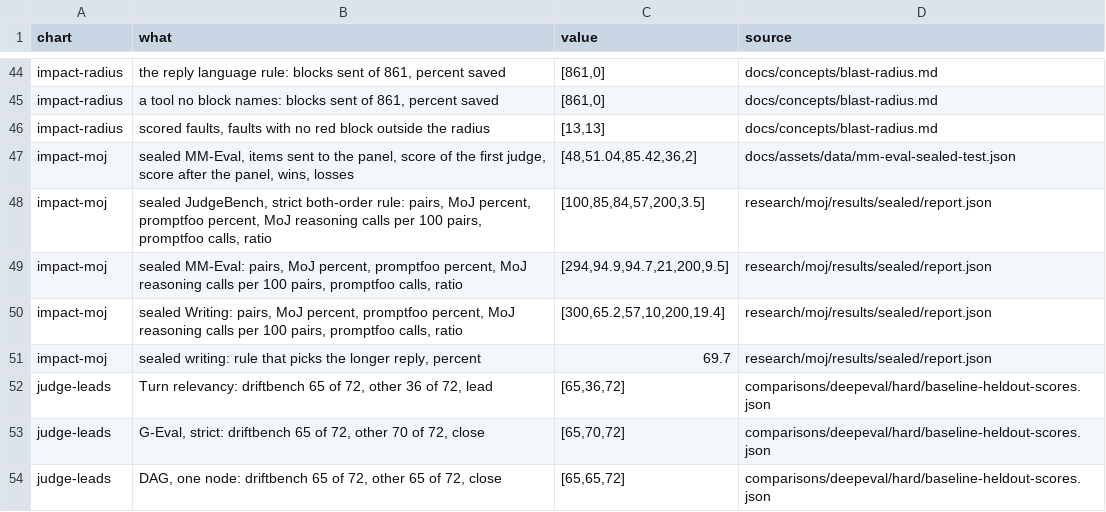
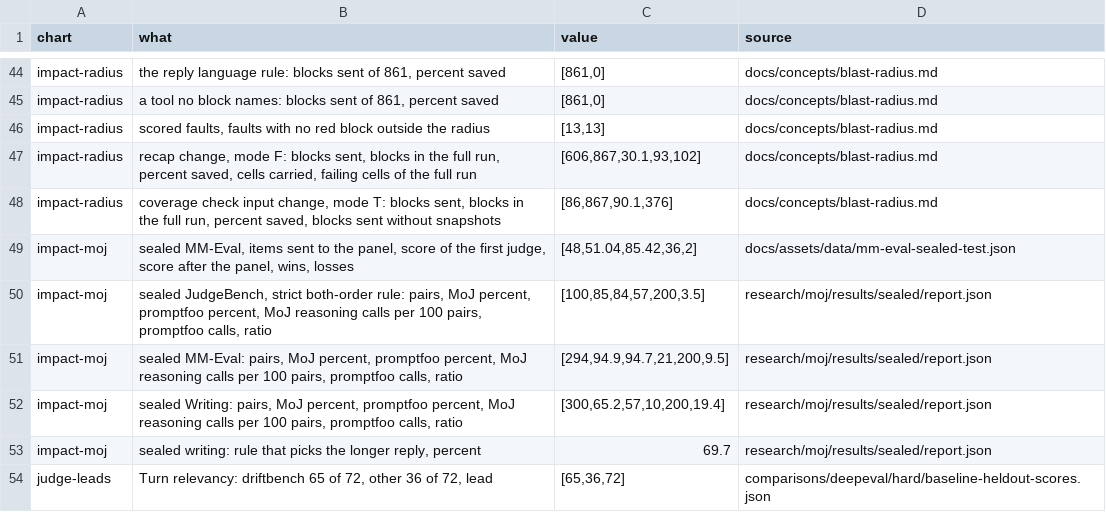
Before and after one commit to NexusGPT/driftbench, a CSV file: docs/assets/data/chart-facts.csv, drawn as a sheet; only a part is shown, gaps mark what is left out; the shorter side is filled out with more unchanged rows; the diff names each change by its address in the sheet, - before the commit and + after, or states it on an @@ line.

```diff
--- a/docs/assets/data/chart-facts.csv
+++ b/docs/assets/data/chart-facts.csv
+row 47: impact-radius | recap change, mode F: blocks sent, blocks in the full run, percent saved, cells carried, failing cells of the full run | [606,867,30.1,93,102] | docs/concepts/blast-radius.md
+row 48: impact-radius | coverage check input change, mode T: blocks sent, blocks in the full run, percent saved, blocks sent without snapshots | [86,867,90.1,376] | docs/concepts/blast-radius.md
```
Also changed, not shown: 3 other files.
